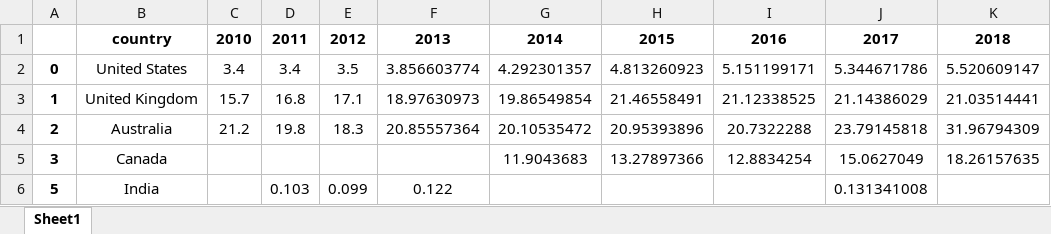
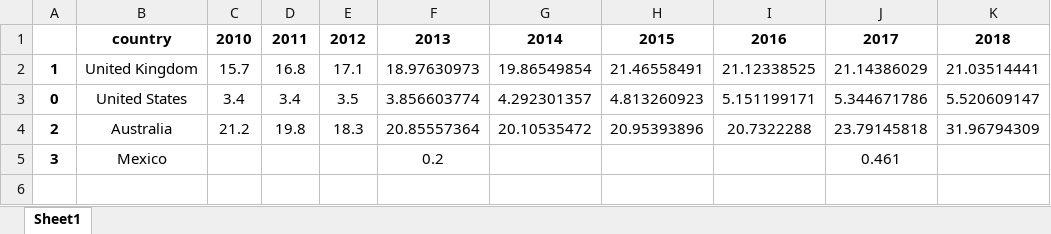
Before and after one commit to lympassion/MCM-ICM-Contest-2021, an Excel workbook: dataset/国际留学生比例_10.xlsx, sheet Sheet1, drawn as a sheet; values as stored, in another font and other column widths than the file's, no borders; removed rows and columns are numbered as before the commit, all else as after; the diff names each change by its address in the sheet, - before the commit and + after, or states it on an @@ line.

```diff
--- a/dataset/国际留学生比例_10.xlsx (sheet Sheet1)
+++ b/dataset/国际留学生比例_10.xlsx (sheet Sheet1)
@@ row 3 moved to row 2: 1 @@
-B5: Canada
+B5: Mexico
-F5: (empty)
+F5: 0.2
-G5: 11.9043683
+G5: (empty)
-H5: 13.27897366
+H5: (empty)
-I5: 12.8834254
+I5: (empty)
-J5: 15.0627049
+J5: 0.461
-K5: 18.26157635
+K5: (empty)
-row 6: 5 | India |  | 0.103 | 0.099 | 0.122 |  |  |  | 0.131341008
```
Also changed, not shown: 2 other files.
